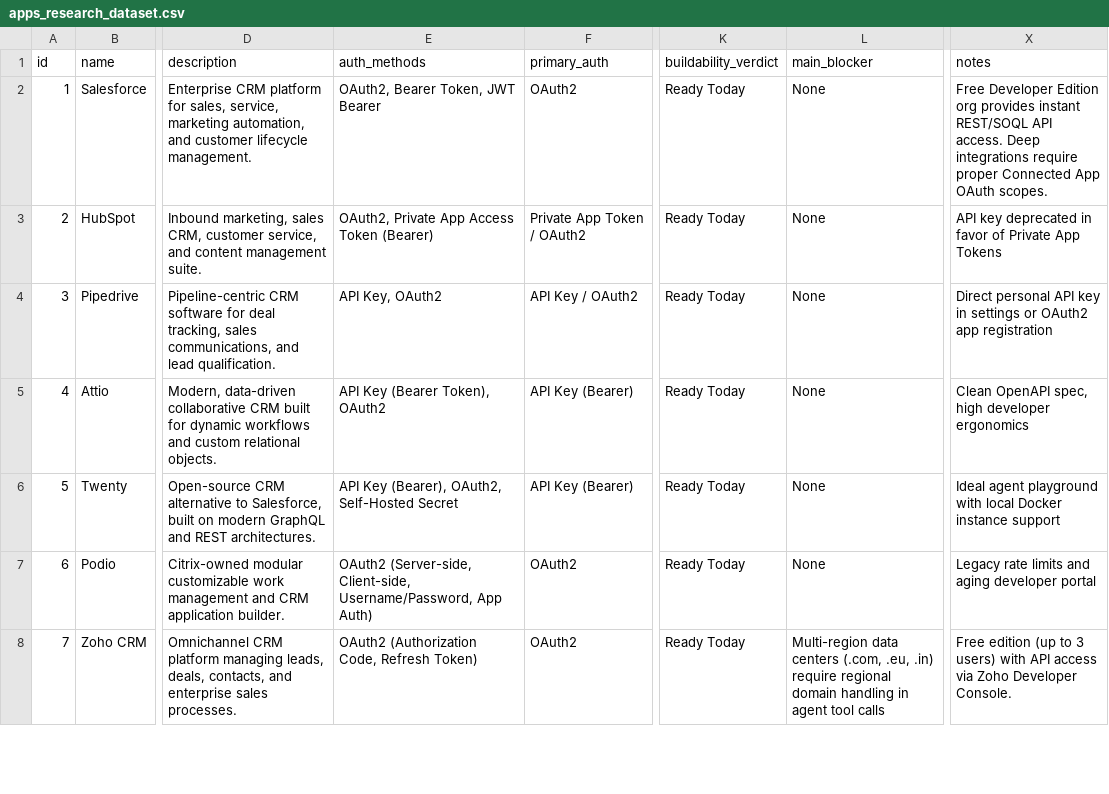
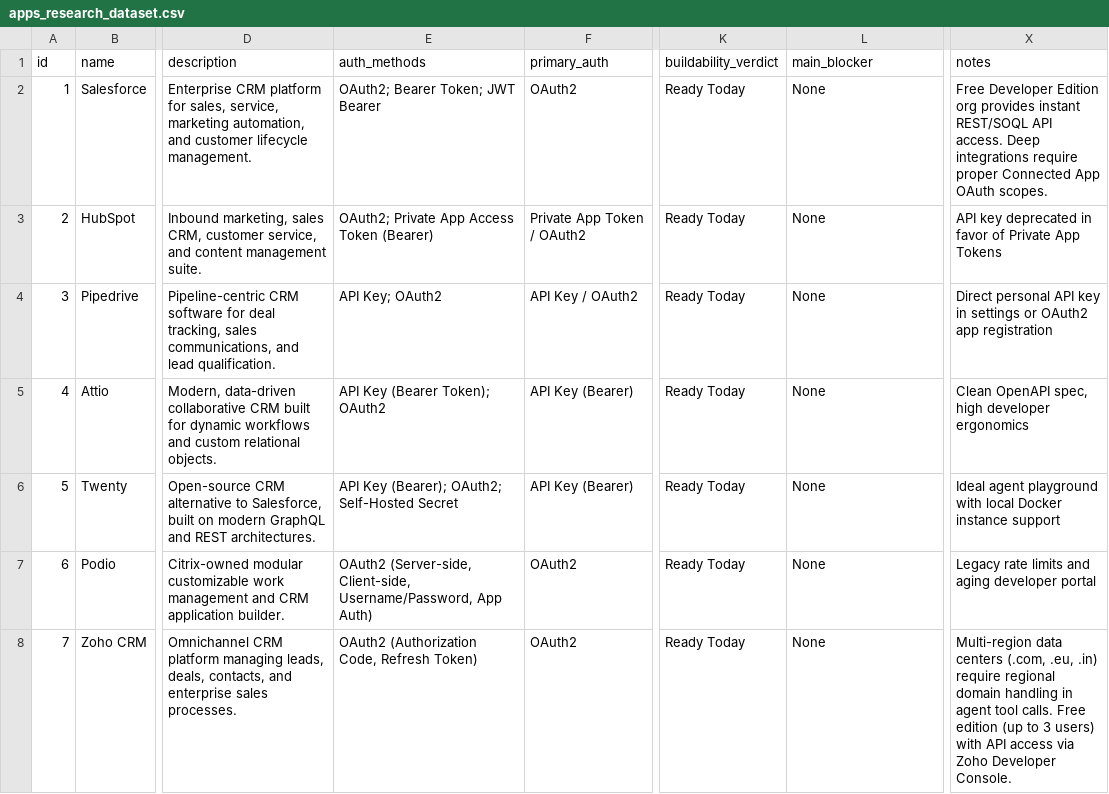
Before and after one commit to Adarshhic/Product---Intern-Task, a CSV file: data/apps_research_dataset.csv, drawn as a sheet; only a part is shown, gaps mark what is left out; the diff covers the shown part only; the diff names each change by its address in the sheet, - before the commit and + after, or states it on an @@ line.

```diff
--- a/data/apps_research_dataset.csv
+++ b/data/apps_research_dataset.csv
-E2 (auth_methods): OAuth2, Bearer Token, JWT Bearer
+E2 (auth_methods): OAuth2; Bearer Token; JWT Bearer
-E3 (auth_methods): OAuth2, Private App Access Token (Bearer)
+E3 (auth_methods): OAuth2; Private App Access Token (Bearer)
-E4 (auth_methods): API Key, OAuth2
+E4 (auth_methods): API Key; OAuth2
-E5 (auth_methods): API Key (Bearer Token), OAuth2
+E5 (auth_methods): API Key (Bearer Token); OAuth2
-E6 (auth_methods): API Key (Bearer), OAuth2, Self-Hosted Secret
+E6 (auth_methods): API Key (Bearer); OAuth2; Self-Hosted Secret
-L8 (main_blocker): Multi-region data centers (.com, .eu, .in) require regional domain handling in agent tool calls
+L8 (main_blocker): None
-X8 (notes): Free edition…
+X8 (notes): Multi-region data centers (.com, .eu, .in) require regional domain handling in agent tool calls. Free edition…
```
Also changed, not shown: 133 edited cells elsewhere in this file, 17 other files.
